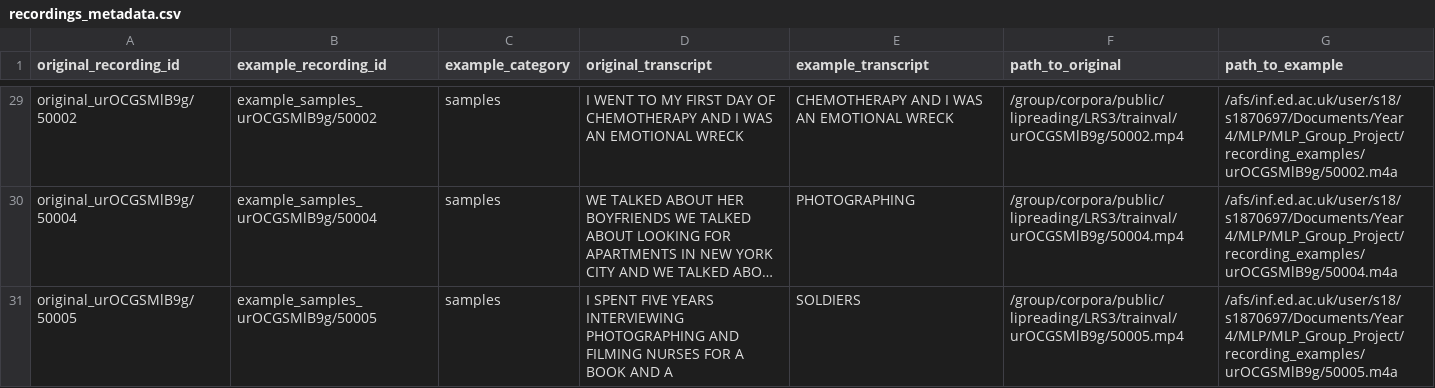
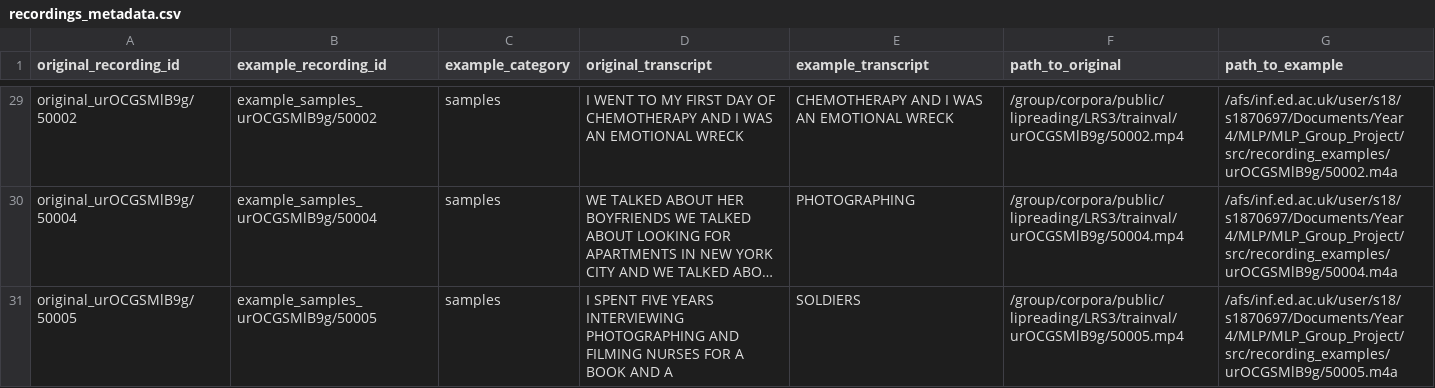
Before and after one commit to bell-bot/MLP_Group_Project, a CSV file: src/recording_examples/recordings_metadata.csv, drawn as a sheet; only a part is shown, gaps mark what is left out; long unchanged cells end in …; the diff covers the shown part only; the diff names each change by its address in the sheet, - before the commit and + after, or states it on an @@ line.

```diff
--- a/src/recording_examples/recordings_metadata.csv
+++ b/src/recording_examples/recordings_metadata.csv
-G29 (path_to_example): /afs/inf.ed.ac.uk/user/s18/s1870697/Documents/Year 4/MLP/MLP_Group_Project/recording_examples/urOCGSMlB9g/50002.m4a
+G29 (path_to_example): /afs/inf.ed.ac.uk/user/s18/s1870697/Documents/Year 4/MLP/MLP_Group_Project/src/recording_examples/urOCGSMlB9g/50002.m4a
-G30 (path_to_example): /afs/inf.ed.ac.uk/user/s18/s1870697/Documents/Year 4/MLP/MLP_Group_Project/recording_examples/urOCGSMlB9g/50004.m4a
+G30 (path_to_example): /afs/inf.ed.ac.uk/user/s18/s1870697/Documents/Year 4/MLP/MLP_Group_Project/src/recording_examples/urOCGSMlB9g/50004.m4a
-G31 (path_to_example): /afs/inf.ed.ac.uk/user/s18/s1870697/Documents/Year 4/MLP/MLP_Group_Project/recording_examples/urOCGSMlB9g/50005.m4a
+G31 (path_to_example): /afs/inf.ed.ac.uk/user/s18/s1870697/Documents/Year 4/MLP/MLP_Group_Project/src/recording_examples/urOCGSMlB9g/50005.m4a
```
Also changed, not shown: 27 edited cells elsewhere in this file, 1 other file.
